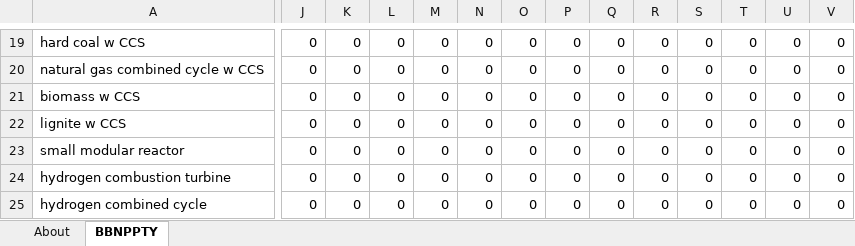
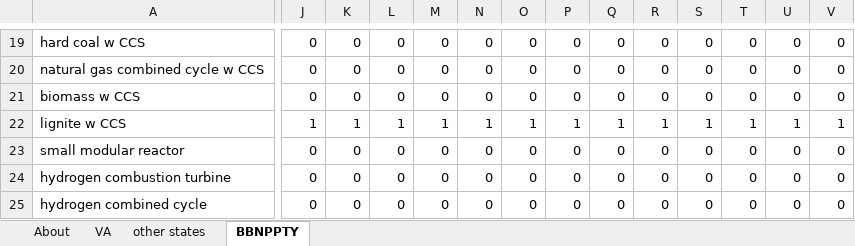
Before and after one commit to EnergyInnovation/eps-maine, an Excel workbook: InputData/elec/BBNPPTY/BAU Ban New Power Plants This Year.xlsx, sheet BBNPPTY, drawn as a sheet; only a part is shown, gaps mark what is left out; values as stored, in another font and other column widths than the file's, no borders; conditional formats not drawn; the diff covers the shown part only; the diff names each change by its address in the sheet, - before the commit and + after, or states it on an @@ line.

```diff
--- a/InputData/elec/BBNPPTY/BAU Ban New Power Plants This Year.xlsx (sheet BBNPPTY)
+++ b/InputData/elec/BBNPPTY/BAU Ban New Power Plants This Year.xlsx (sheet BBNPPTY)
+sheet tab: VA
+sheet tab: other states
-J22: 0
+J22: 1
-K22: 0
+K22: 1
-L22: 0
+L22: 1
-M22: 0
+M22: 1
-N22: 0
+N22: 1
-O22: 0
+O22: 1
-P22: 0
+P22: 1
-Q22: 0
+Q22: 1
-R22: 0
+R22: 1
-S22: 0
+S22: 1
-T22: 0
+T22: 1
-U22: 0
+U22: 1
-V22: 0
+V22: 1
```
Also changed, not shown: 52 edited cells elsewhere in this sheet, sheet About, formulas that keep their value, InputData/elec/RACP/RPS Alternative Compliance Payment.xlsx, InputData/fuels/BS/BAU Subsidies.xlsx, 23 other files.
